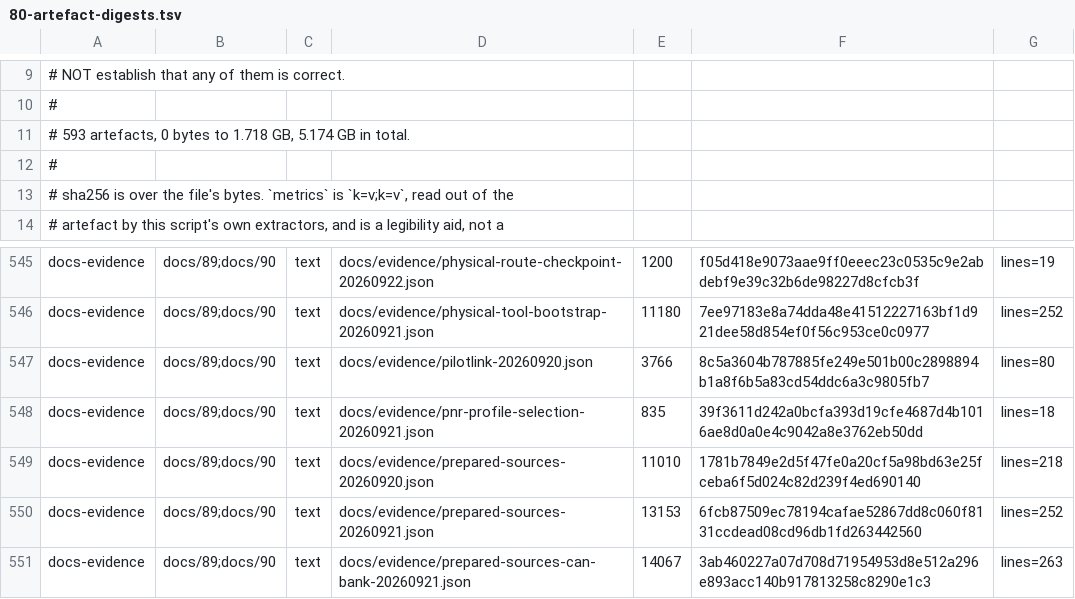
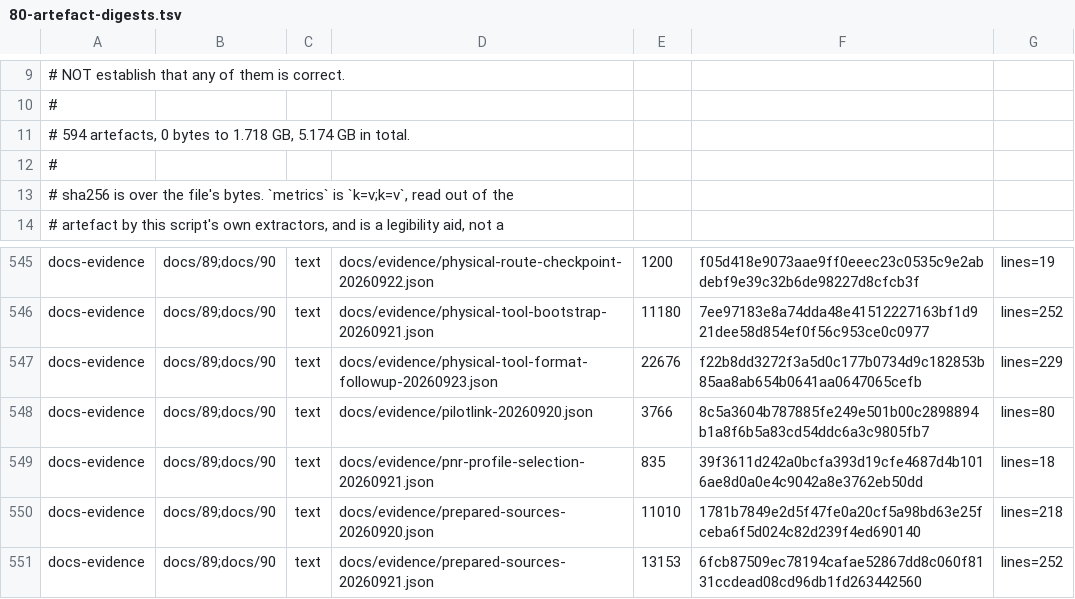
Before and after one commit to Melihakbulut221/nssoc, a TSV file: docs/80-artefact-digests.tsv, drawn as a sheet; only a part is shown, gaps mark what is left out; the shorter side is filled out with more unchanged rows.

Commit message:
Record failed resizer replay and audit physical format boundaries

```diff
--- a/docs/80-artefact-digests.tsv
+++ b/docs/80-artefact-digests.tsv
@@ -10,3 +10,3 @@
 #
-# 593 artefacts, 0 bytes to 1.718 GB, 5.174 GB in total.
+# 594 artefacts, 0 bytes to 1.718 GB, 5.174 GB in total.
 #
@@ -546,2 +546,3 @@ docs-evidence	docs/89;docs/90	text	docs/evidence/physical-route-checkpoint-20260
 docs-evidence	docs/89;docs/90	text	docs/evidence/physical-tool-bootstrap-20260921.json	11180	7ee97183e8a74dda48e41512227163bf1d921dee58d854ef0f56c953ce0c0977	lines=252
+docs-evidence	docs/89;docs/90	text	docs/evidence/physical-tool-format-followup-20260923.json	22676	f22b8dd3272f3a5d0c177b0734d9c182853b85aa8ab654b0641aa0647065cefb	lines=229
 docs-evidence	docs/89;docs/90	text	docs/evidence/pilotlink-20260920.json	3766	8c5a3604b787885fe249e501b00c2898894b1a8f6b5a83cd54ddc6a3c9805fb7	lines=80
```
Also changed, not shown: 5 other files.
